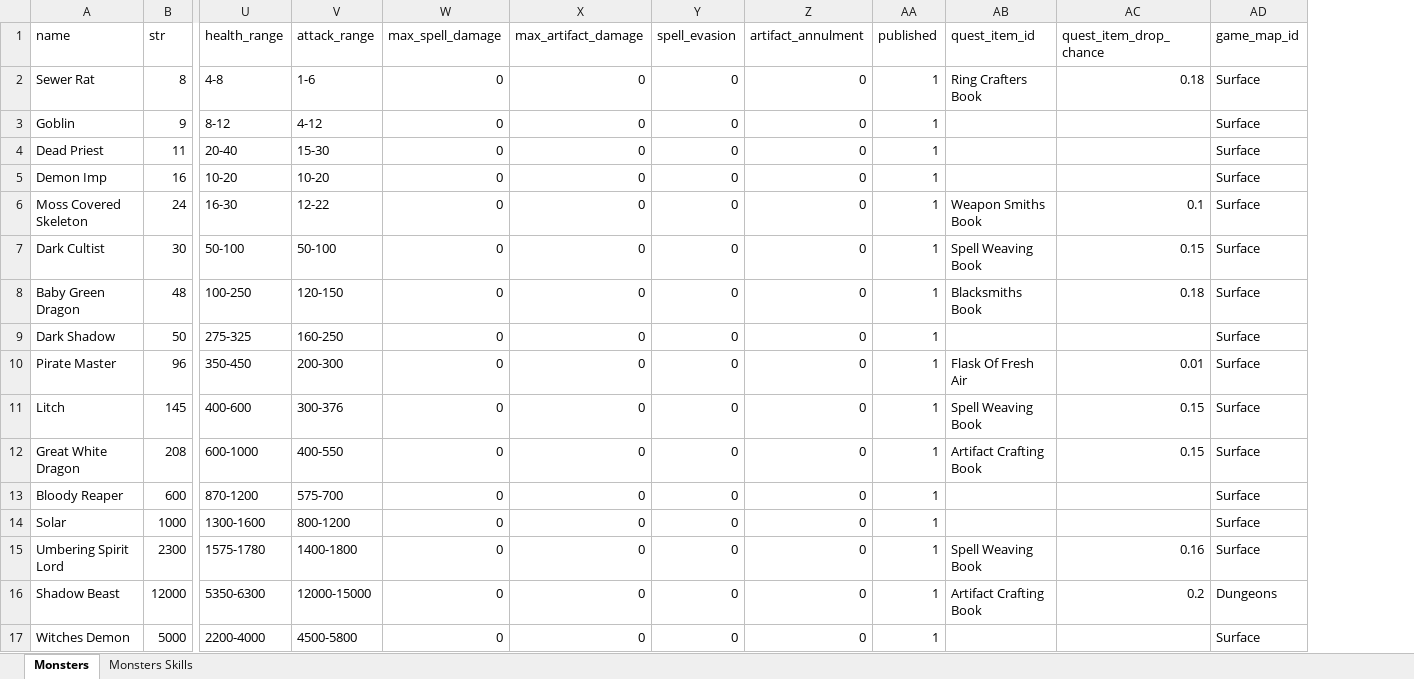
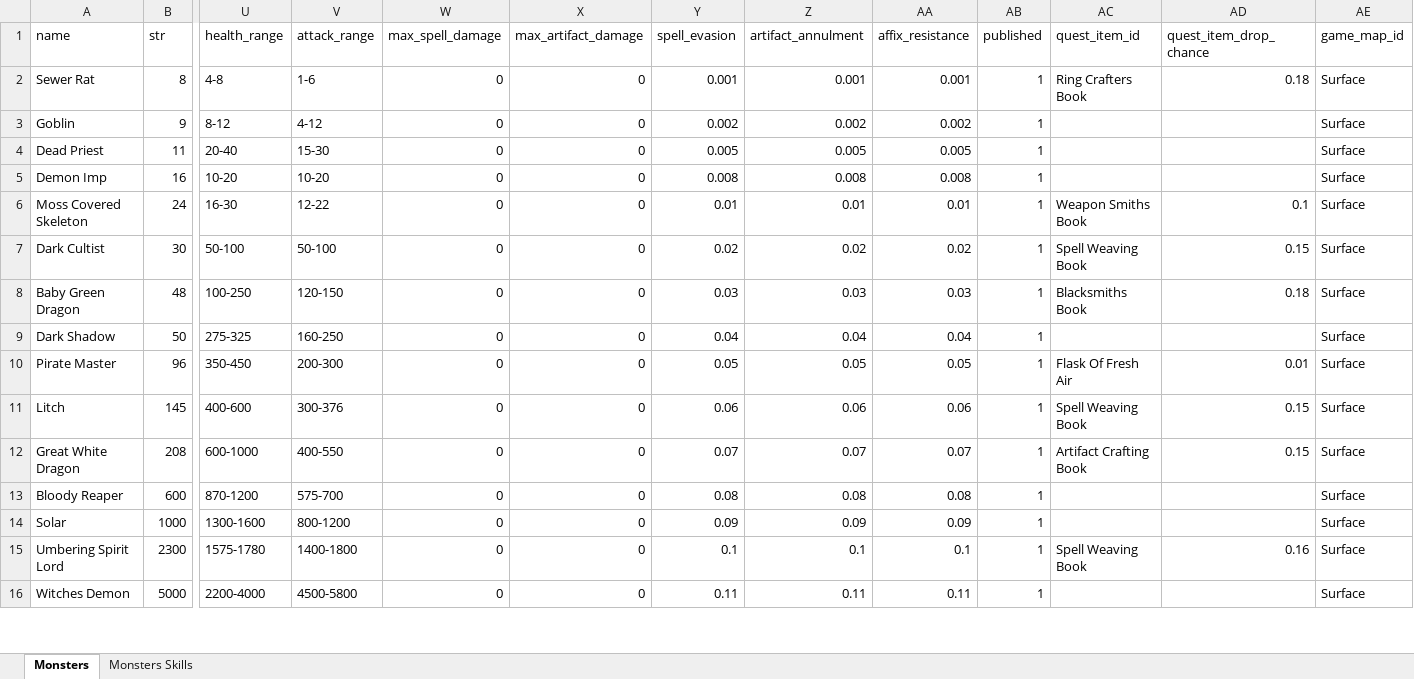
Before and after one commit to AdamKyle/flare, an Excel workbook: resources/data-imports/monsters.xlsx, sheet Monsters, drawn as a sheet; only a part is shown, gaps mark what is left out; values as stored, in another font and other column widths than the file's, no borders; removed rows and columns are numbered as before the commit, all else as after; rows hold the shown columns only; the diff covers the shown part only; the diff names each change by its address in the sheet, - before the commit and + after, or states it on an @@ line.

Commit message:
Affixes can now do damage and be resisted.
- All enemies can evade spells and artifacts.
- Fixes to adventures so you do not get the same quest reward
  as the one you handed in for a completed quest.
- Changes spell evasion and artifact anullment to actually resist this
  damage or not.

```diff
--- a/resources/data-imports/monsters.xlsx (sheet Monsters)
+++ b/resources/data-imports/monsters.xlsx (sheet Monsters)
+column AA (affix_resistance), rows 2-16: 0.001 | 0.002 | 0.005 | 0.008 | 0.01 | 0.02 | 0.03 | 0.04 | 0.05 | 0.06 | 0.07 | 0.08 | 0.09 | 0.1 | 0.11
-Y2 (spell_evasion): 0
+Y2 (spell_evasion): 0.001
-Z2 (artifact_annulment): 0
+Z2 (artifact_annulment): 0.001
-Y3 (spell_evasion): 0
+Y3 (spell_evasion): 0.002
-Z3 (artifact_annulment): 0
+Z3 (artifact_annulment): 0.002
-Y4 (spell_evasion): 0
+Y4 (spell_evasion): 0.005
-Z4 (artifact_annulment): 0
+Z4 (artifact_annulment): 0.005
-Y5 (spell_evasion): 0
+Y5 (spell_evasion): 0.008
-Z5 (artifact_annulment): 0
+Z5 (artifact_annulment): 0.008
-Y6 (spell_evasion): 0
+Y6 (spell_evasion): 0.01
-Z6 (artifact_annulment): 0
+Z6 (artifact_annulment): 0.01
-Y7 (spell_evasion): 0
+Y7 (spell_evasion): 0.02
-Z7 (artifact_annulment): 0
+Z7 (artifact_annulment): 0.02
-Y8 (spell_evasion): 0
+Y8 (spell_evasion): 0.03
-Z8 (artifact_annulment): 0
+Z8 (artifact_annulment): 0.03
-Y9 (spell_evasion): 0
+Y9 (spell_evasion): 0.04
-Z9 (artifact_annulment): 0
+Z9 (artifact_annulment): 0.04
-Y10 (spell_evasion): 0
+Y10 (spell_evasion): 0.05
-Z10 (artifact_annulment): 0
+Z10 (artifact_annulment): 0.05
-Y11 (spell_evasion): 0
+Y11 (spell_evasion): 0.06
-Z11 (artifact_annulment): 0
+Z11 (artifact_annulment): 0.06
-Y12 (spell_evasion): 0
+Y12 (spell_evasion): 0.07
-Z12 (artifact_annulment): 0
+Z12 (artifact_annulment): 0.07
-Y13 (spell_evasion): 0
+Y13 (spell_evasion): 0.08
-Z13 (artifact_annulment): 0
+Z13 (artifact_annulment): 0.08
-Y14 (spell_evasion): 0
+Y14 (spell_evasion): 0.09
-Z14 (artifact_annulment): 0
+Z14 (artifact_annulment): 0.09
-Y15 (spell_evasion): 0
+Y15 (spell_evasion): 0.1
-Z15 (artifact_annulment): 0
+Z15 (artifact_annulment): 0.1
-row 16: Shadow Beast | 12000 | 5350-6300 | 12000-15000 | 0 | 0 | 0 | 0 | 1 | Artifact Crafting Book | 0.2 | Dungeons
-Y16 (spell_evasion): 0
+Y16 (spell_evasion): 0.11
-Z16 (artifact_annulment): 0
+Z16 (artifact_annulment): 0.11
```
Also changed, not shown: 6 added rows, 5 removed rows and 180 edited cells elsewhere in this sheet, sheet Monsters Skills, 39 other files.
